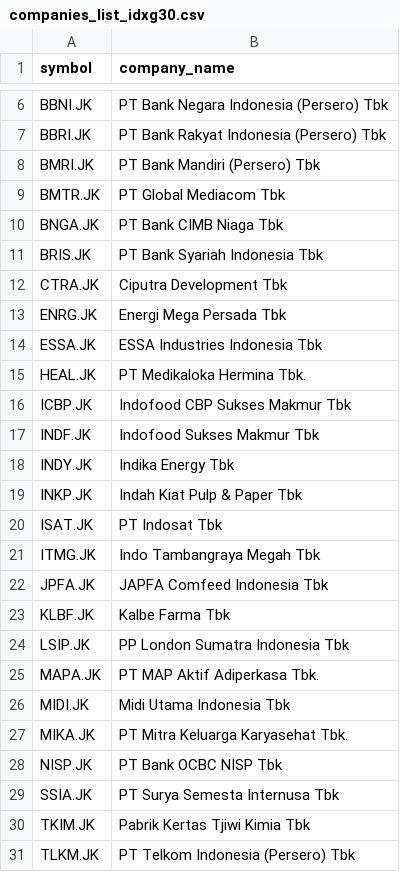
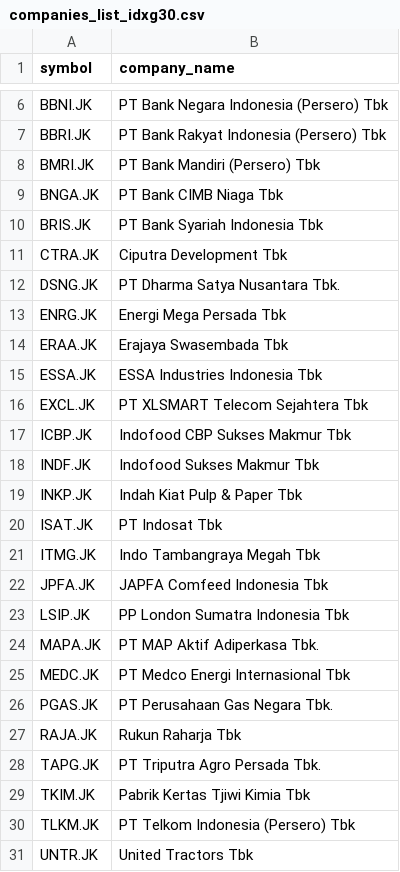
Before and after one commit to supertypeai/sectors_indices_company_list, a CSV file: company_list/companies_list_idxg30.csv, drawn as a sheet; only a part is shown, gaps mark what is left out; removed rows and columns are numbered as before the commit, all else as after; the diff covers the shown part only; the diff names each change by its address in the sheet, - before the commit and + after, or states it on an @@ line.

```diff
--- a/company_list/companies_list_idxg30.csv
+++ b/company_list/companies_list_idxg30.csv
-row 9: BMTR.JK | PT Global Mediacom Tbk
+row 12: DSNG.JK | PT Dharma Satya Nusantara Tbk.
+row 14: ERAA.JK | Erajaya Swasembada Tbk
-row 15: HEAL.JK | PT Medikaloka Hermina Tbk.
+row 16: EXCL.JK | PT XLSMART Telecom Sejahtera Tbk
-row 18: INDY.JK | Indika Energy Tbk
-row 23: KLBF.JK | Kalbe Farma Tbk
-row 26: MIDI.JK | Midi Utama Indonesia Tbk
-row 27: MIKA.JK | PT Mitra Keluarga Karyasehat Tbk.
-row 28: NISP.JK | PT Bank OCBC NISP Tbk
-row 29: SSIA.JK | PT Surya Semesta Internusa Tbk
+row 25: MEDC.JK | PT Medco Energi Internasional Tbk
+row 26: PGAS.JK | PT Perusahaan Gas Negara Tbk.
+row 27: RAJA.JK | Rukun Raharja Tbk
+row 28: TAPG.JK | PT Triputra Agro Persada Tbk.
+row 31: UNTR.JK | United Tractors Tbk
```
Also changed, not shown: 1 added row and 1 removed row elsewhere in this file, company_list/companies_list_idx30.csv, company_list/companies_list_idxq30.csv, 3 other files.
